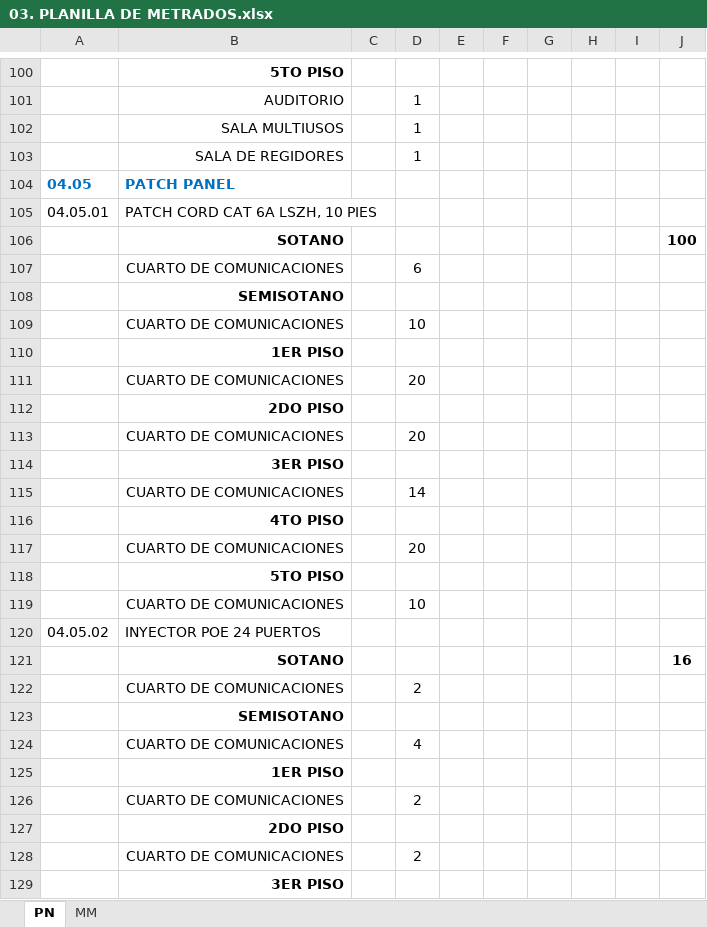
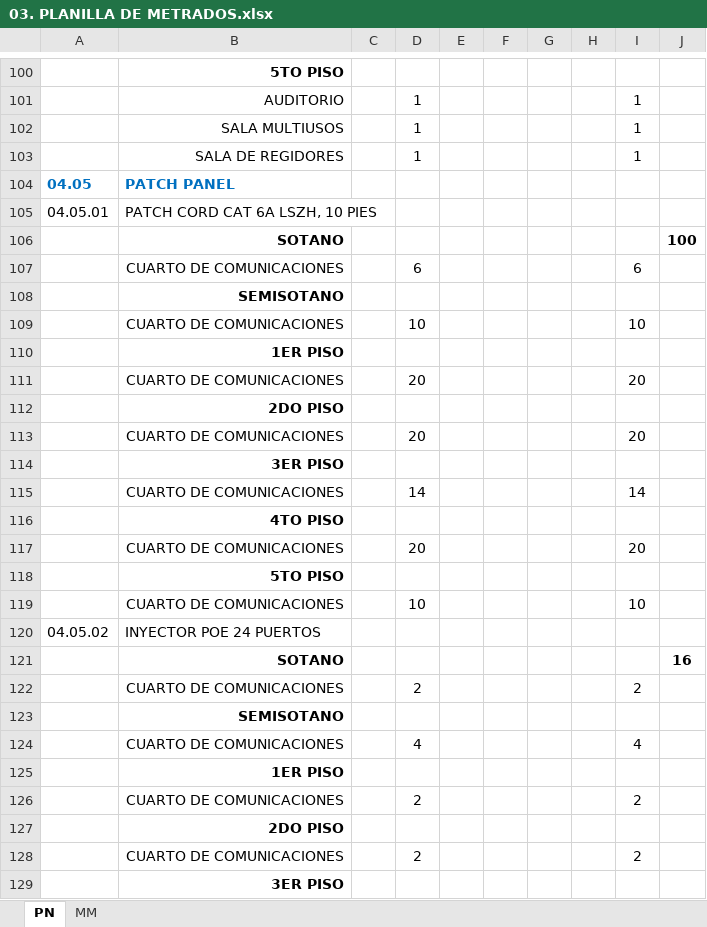
Before and after one commit to mrlivano/TIC-PALACIO, an Excel workbook: AMPLIACION 05 TIC/03. METRADOS TIC/03. PLANILLA DE METRADOS.xlsx, sheet PN, drawn as a sheet; only a part is shown, gaps mark what is left out; values as stored, in another font and other column widths than the file's, no borders; the diff covers the shown part only; the diff names each change by its address in the sheet, - before the commit and + after, or states it on an @@ line.

```diff
--- a/AMPLIACION 05 TIC/03. METRADOS TIC/03. PLANILLA DE METRADOS.xlsx (sheet PN)
+++ b/AMPLIACION 05 TIC/03. METRADOS TIC/03. PLANILLA DE METRADOS.xlsx (sheet PN)
-I101:I103: (empty)
+I101:I103: 1
-I107: (empty)
+I107: 6
-I109: (empty)
+I109: 10
-I111: (empty)
+I111: 20
-I113: (empty)
+I113: 20
-I115: (empty)
+I115: 14
-I117: (empty)
+I117: 20
-I119: (empty)
+I119: 10
-I122: (empty)
+I122: 2
-I124: (empty)
+I124: 4
-I126: (empty)
+I126: 2
-I128: (empty)
+I128: 2
```
Also changed, not shown: 33 edited cells and cell formats elsewhere in this sheet, formulas that keep their value.
